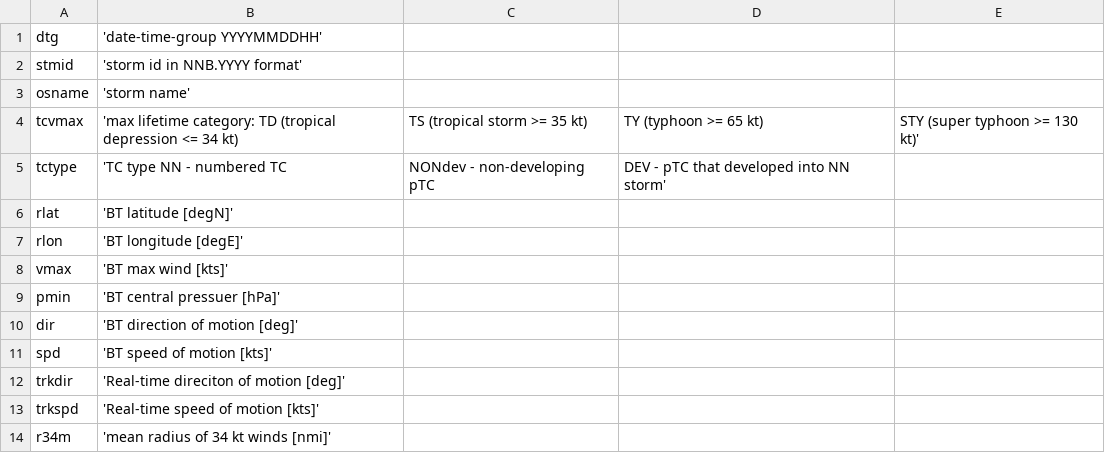
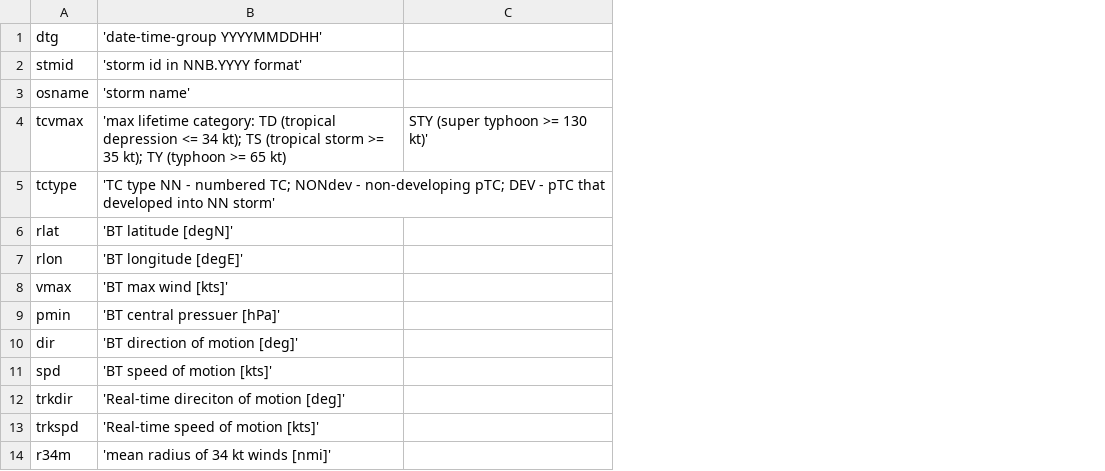
Before and after one commit to tenkiman/superBT-V04, a CSV file: docs/h-meta-md3-vars.csv, drawn as a sheet; only a part is shown; the diff names each change by its address in the sheet, - before the commit and + after, or states it on an @@ line.

```diff
--- a/docs/h-meta-md3-vars.csv
+++ b/docs/h-meta-md3-vars.csv
-column C, rows 4-5: TS (tropical storm >= 35 kt) | NONdev - non-developing pTC
-column D, rows 4-5: TY (typhoon >= 65 kt) | DEV - pTC that developed into NN storm'
-B4: …<= 34 kt)
+B4: …<= 34 kt); TS (tropical storm >= 35 kt); TY (typhoon >= 65 kt)
-B5: …- numbered TC
+B5: …- numbered TC; NONdev - non-developing pTC; DEV - pTC that developed into NN storm'
```
Also changed, not shown: docs/h-meta-md3-sum.csv, docs/h-meta-sbt-v04-vars.csv, 6 other files.
